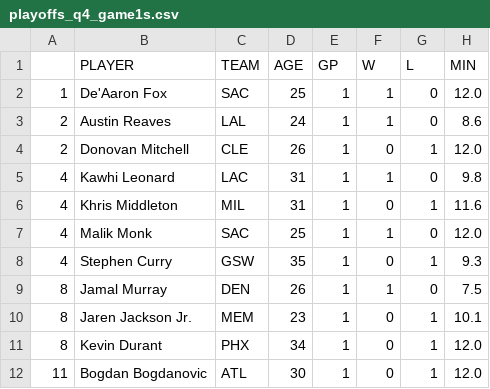
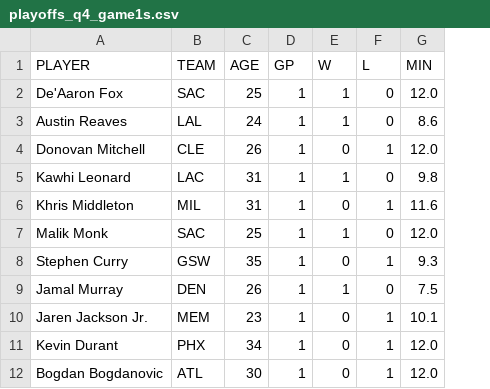
Before and after one commit to jeremydumalig/DataBank, a CSV file: playoffs_q4_game1s.csv, drawn as a sheet; only a part is shown; the diff names each change by its address in the sheet, - before the commit and + after, or states it on an @@ line.

```diff
--- a/playoffs_q4_game1s.csv
+++ b/playoffs_q4_game1s.csv
-column A, rows 2-12: 1 | 2 | 2 | 4 | 4 | 4 | 4 | 8 | 8 | 8 | 11
```
Also changed, not shown: playoffs_q4_game2s.csv, playoffs_q4_game5s.csv.
